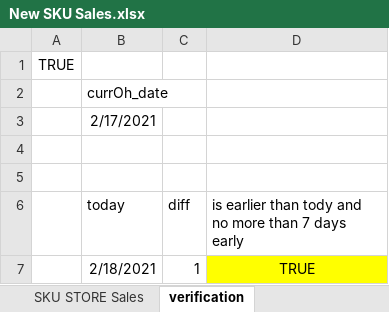
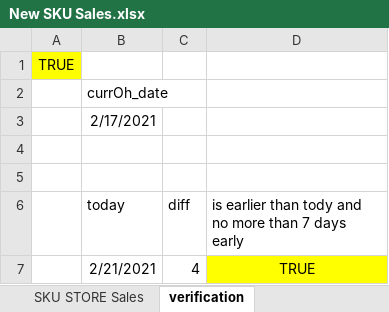
Before and after one commit to bonski59/PeRM, an Excel workbook: dataManagement/LiveData/reports_xlsx/New SKU Sales.xlsx, sheet verification, drawn as a sheet; values as stored, in another font and other column widths than the file's, no borders; charts and pictures and table styles not drawn; the diff names each change by its address in the sheet, - before the commit and + after, or states it on an @@ line.

```diff
--- a/dataManagement/LiveData/reports_xlsx/New SKU Sales.xlsx (sheet verification)
+++ b/dataManagement/LiveData/reports_xlsx/New SKU Sales.xlsx (sheet verification)
-A1 fill: none
+A1 fill: #FFFF00
-B7 (today): 2/18/2021
+B7 (today): 2/21/2021
-C7 (diff): 1
+C7 (diff): 4
```
Also changed, not shown: dataManagement/LiveData/reports_xlsx/OHNO Sales - for ISSR.xlsx, dataManagement/LiveData/reports_xlsx/On Hand and No Sales - IS version.xlsx.
